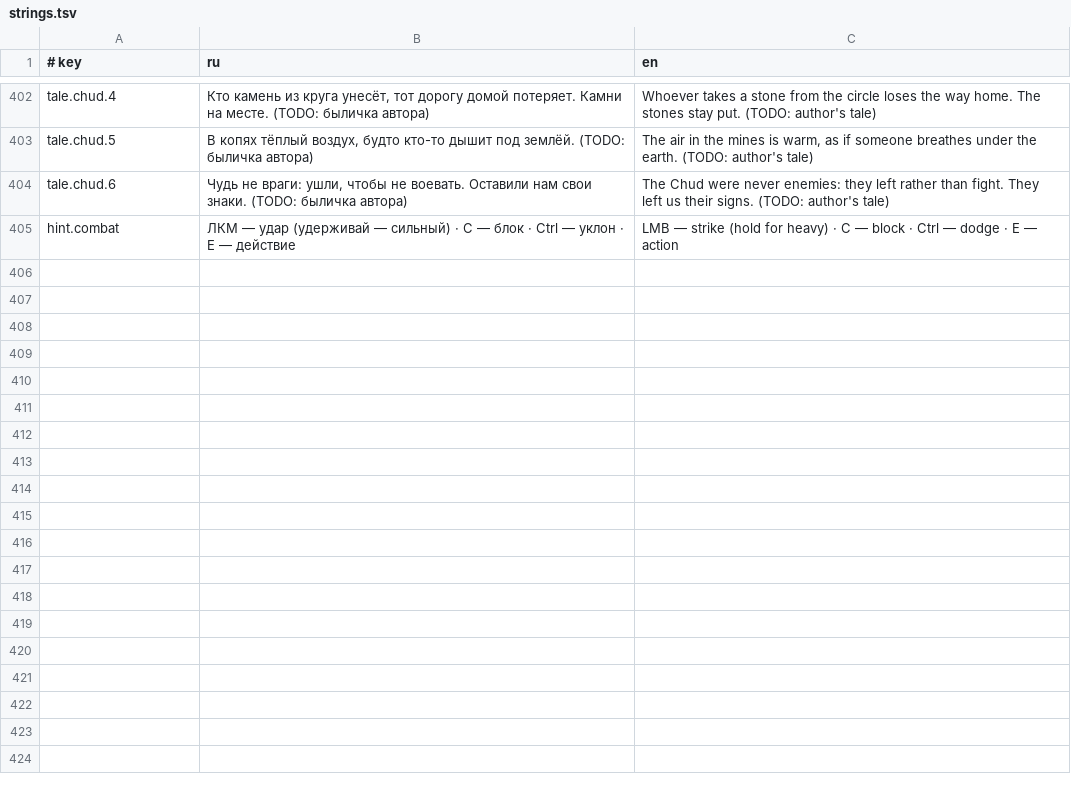
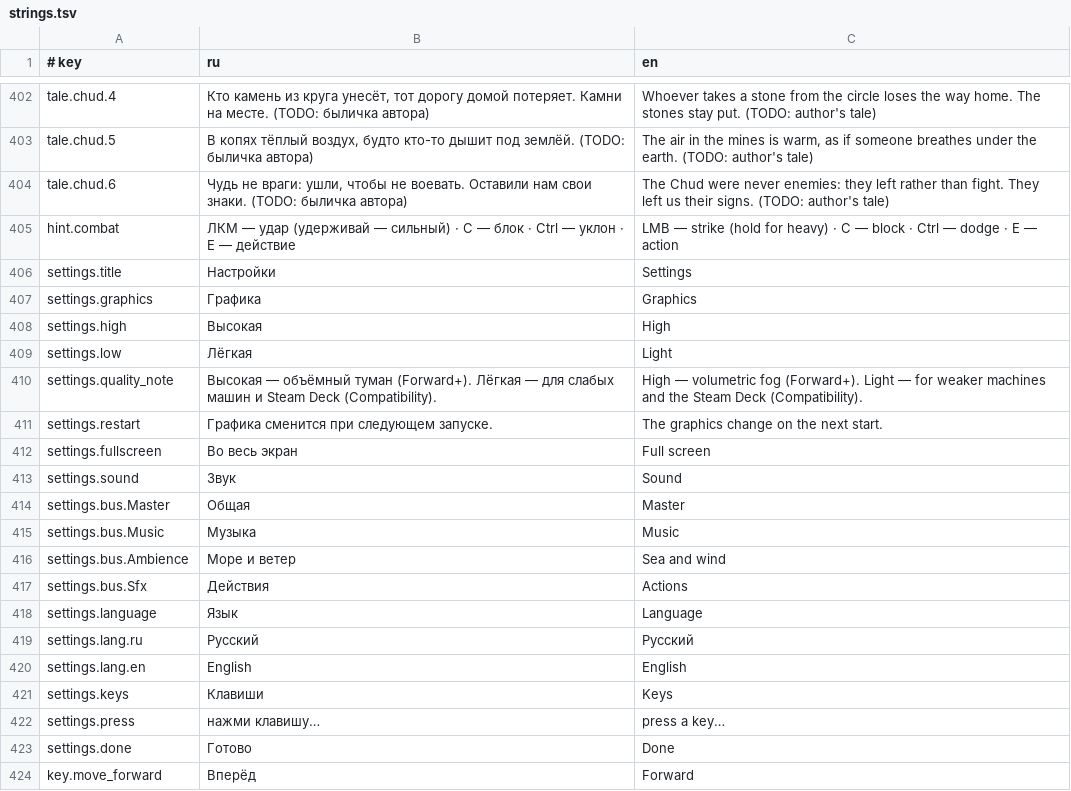
Before and after one commit to georgaimarinek-ai/Tihie-Ostrova, a TSV file: i18n/strings.tsv, drawn as a sheet; only a part is shown, gaps mark what is left out; the diff covers the shown part only; the diff names each change by its address in the sheet, - before the commit and + after, or states it on an @@ line.

```diff
--- a/i18n/strings.tsv
+++ b/i18n/strings.tsv
+row 406: settings.title | Настройки | Settings
+row 407: settings.graphics | Графика | Graphics
+row 408: settings.high | Высокая | High
+row 409: settings.low | Лёгкая | Light
+row 410: settings.quality_note | Высокая — объёмный туман (Forward+). Лёгкая — для слабых машин и Steam Deck (Compatibility). | High — volumetric fog (Forward+). Light — for weaker machines and the Steam Deck (Compatibility).
+row 411: settings.restart | Графика сменится при следующем запуске. | The graphics change on the next start.
+row 412: settings.fullscreen | Во весь экран | Full screen
+row 413: settings.sound | Звук | Sound
+row 414: settings.bus.Master | Общая | Master
+row 415: settings.bus.Music | Музыка | Music
+row 416: settings.bus.Ambience | Море и ветер | Sea and wind
+row 417: settings.bus.Sfx | Действия | Actions
+row 418: settings.language | Язык | Language
+row 419: settings.lang.ru | Русский | Русский
+row 420: settings.lang.en | English | English
+row 421: settings.keys | Клавиши | Keys
+row 422: settings.press | нажми клавишу… | press a key…
+row 423: settings.done | Готово | Done
+row 424: key.move_forward | Вперёд | Forward
```
Also changed, not shown: 37 added rows and 2 edited cells elsewhere in this file, 22 other files.
